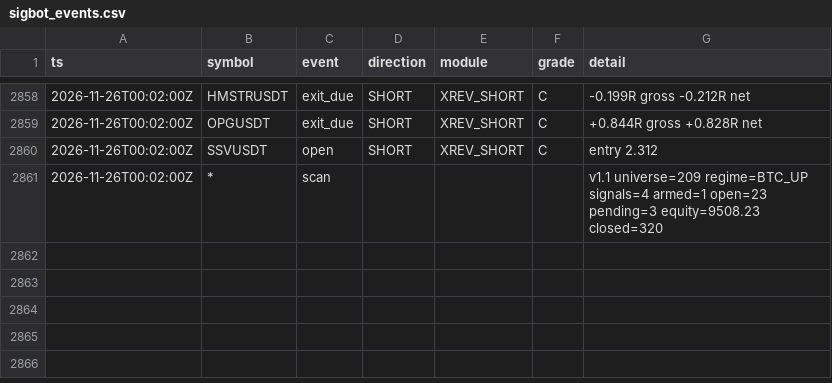
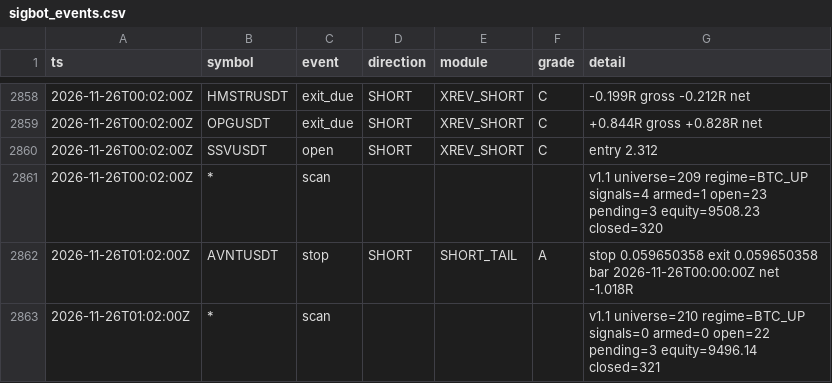
Before and after one commit to lukeperry80/sigbot-data, a CSV file: sigbot_events.csv, drawn as a sheet; only a part is shown, gaps mark what is left out.

```diff
--- a/sigbot_events.csv
+++ b/sigbot_events.csv
@@ -2861 +2861,3 @@ ts,symbol,event,direction,module,grade,detail
 2026-11-26T00:02:00Z,*,scan,,,,v1.1 universe=209 regime=BTC_UP signals=4 armed=1 open=23 pending=3 equity=9508.23 closed=320
+2026-11-26T01:02:00Z,AVNTUSDT,stop,SHORT,SHORT_TAIL,A,stop 0.059650358 exit 0.059650358 bar 2026-11-26T00:00:00Z net -1.018R
+2026-11-26T01:02:00Z,*,scan,,,,v1.1 universe=210 regime=BTC_UP signals=0 armed=0 open=22 pending=3 equity=9496.14 closed=321
```
Also changed, not shown: 4 other files.
